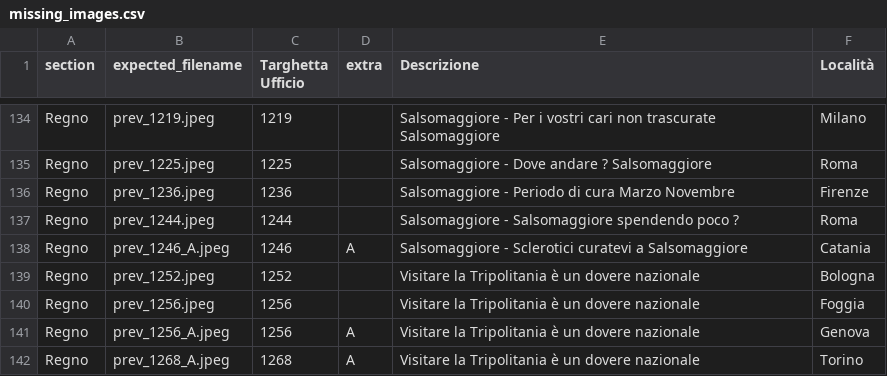
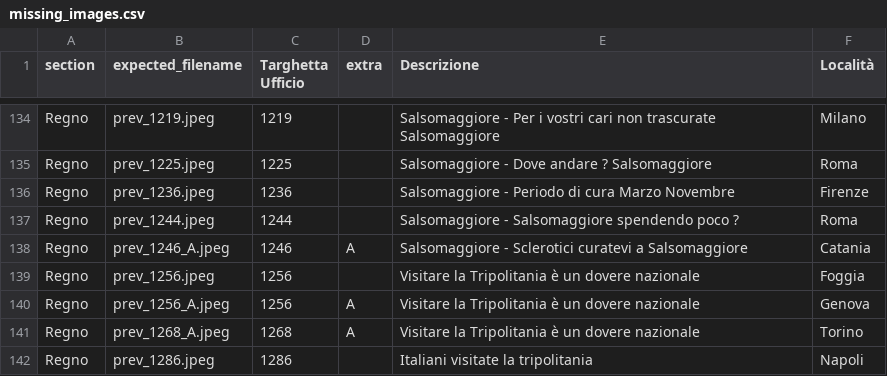
Before and after one commit to francyphil/francyphil.github.io, a CSV file: missing_images.csv, drawn as a sheet; only a part is shown, gaps mark what is left out; the shorter side is filled out with more unchanged rows.

```diff
--- a/missing_images.csv
+++ b/missing_images.csv
@@ -138,3 +138,2 @@ Regno,prev_1244.jpeg,1244,,Salsomaggiore - Salsomaggiore spendendo poco ? ,Roma
 Regno,prev_1246_A.jpeg,1246,A,Salsomaggiore - Sclerotici curatevi a Salsomaggiore,Catania
-Regno,prev_1252.jpeg,1252,,Visitare la Tripolitania è un dovere nazionale,Bologna
 Regno,prev_1256.jpeg,1256,,Visitare la Tripolitania è un dovere nazionale,Foggia
```
Also changed, not shown: 2 other files.
